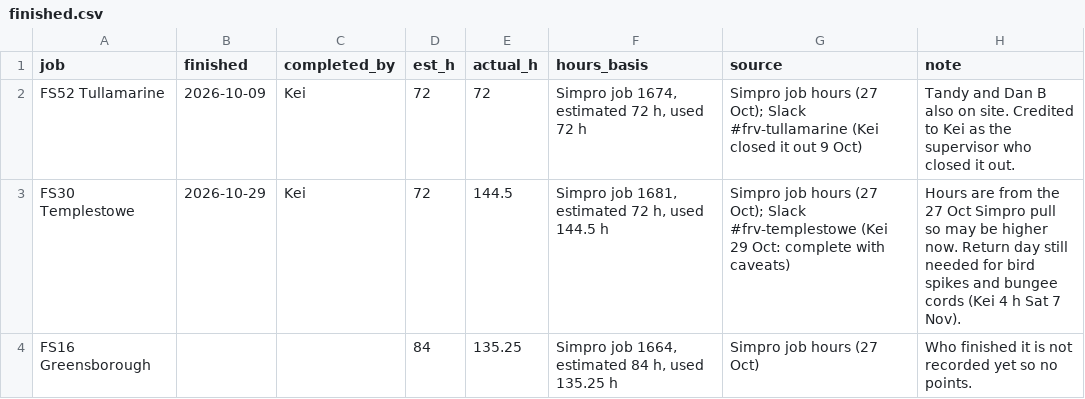
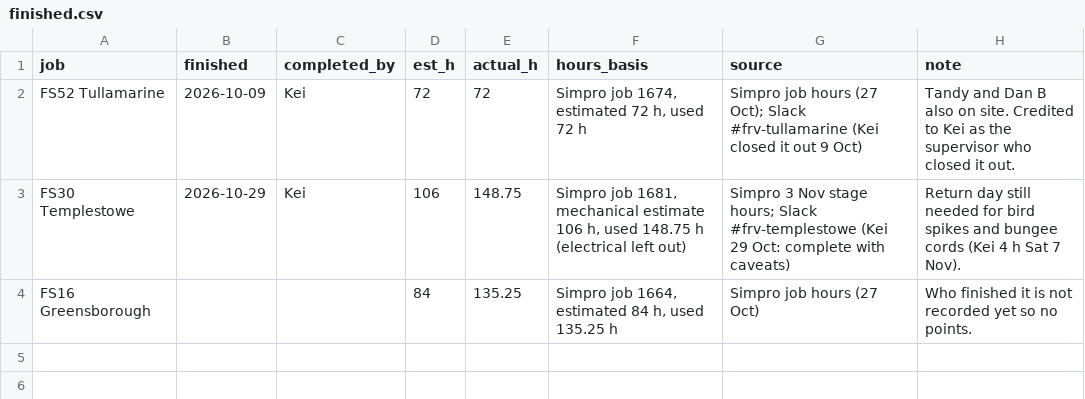
Before and after one commit to vpstock/vp-program-scheduler, a CSV file: data/finished.csv, drawn as a sheet.

```diff
--- a/data/finished.csv
+++ b/data/finished.csv
@@ -2,3 +2,3 @@ job,finished,completed_by,est_h,actual_h,hours_basis,source,note
 FS52 Tullamarine,2026-10-09,Kei,72,72,"Simpro job 1674, estimated 72 h, used 72 h",Simpro job hours (27 Oct); Slack #frv-tullamarine (Kei closed it out 9 Oct),Tandy and Dan B also on site. Credited to Kei as the supervisor who closed it out.
-FS30 Templestowe,2026-10-29,Kei,72,144.5,"Simpro job 1681, estimated 72 h, used 144.5 h",Simpro job hours (27 Oct); Slack #frv-templestowe (Kei 29 Oct: complete with caveats),Hours are from the 27 Oct Simpro pull so may be higher now. Return day still needed for bird spikes and bungee cords (Kei 4 h Sat 7 Nov).
+FS30 Templestowe,2026-10-29,Kei,106,148.75,"Simpro job 1681, mechanical estimate 106 h, used 148.75 h (electrical left out)",Simpro 3 Nov stage hours; Slack #frv-templestowe (Kei 29 Oct: complete with caveats),Return day still needed for bird spikes and bungee cords (Kei 4 h Sat 7 Nov).
 FS16 Greensborough,,,84,135.25,"Simpro job 1664, estimated 84 h, used 135.25 h",Simpro job hours (27 Oct),Who finished it is not recorded yet so no points.
```
Also changed, not shown: 2 other files.
